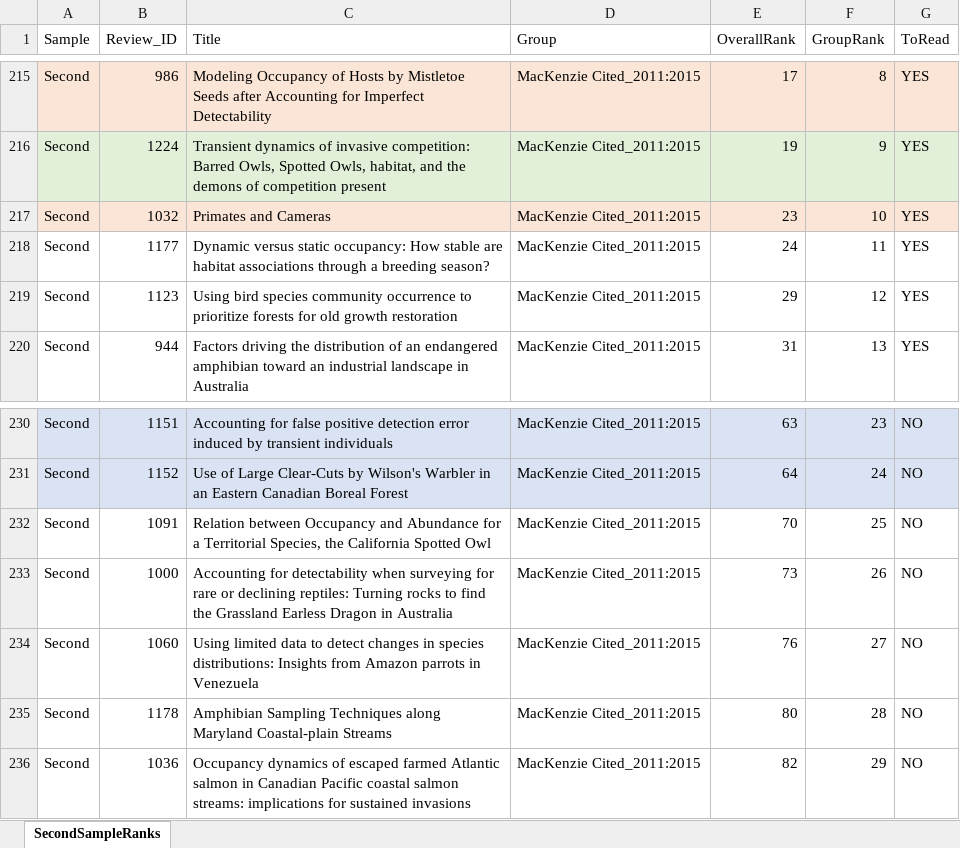
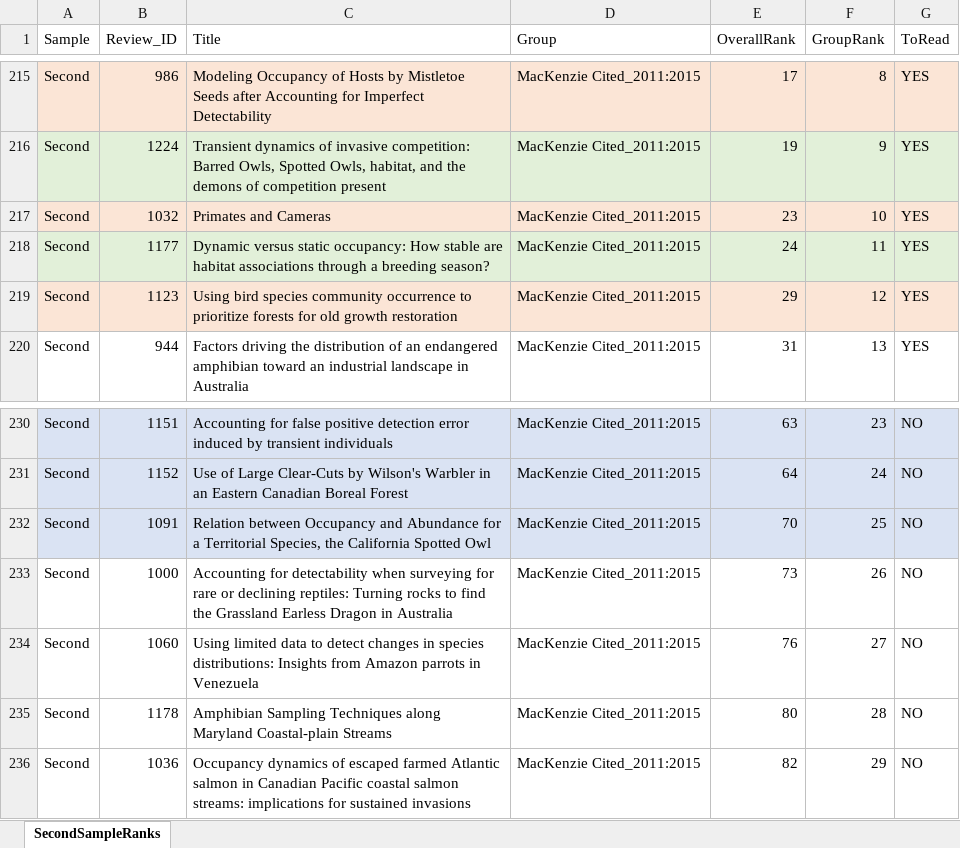
Before and after one commit to SaoirseKelleher/DOM_Review, an Excel workbook: Randomisation/SecondSampleRanks.xlsx, sheet SecondSampleRanks, drawn as a sheet; only a part is shown, gaps mark what is left out; values as stored, in another font and other column widths than the file's, no borders; the diff names each change by its address in the sheet, - before the commit and + after, or states it on an @@ line.

```diff
--- a/Randomisation/SecondSampleRanks.xlsx (sheet SecondSampleRanks)
+++ b/Randomisation/SecondSampleRanks.xlsx (sheet SecondSampleRanks)
-A218:G218 fill: none
+A218:G218 fill: #E2F0D9
-A219:G219 fill: none
+A219:G219 fill: #FBE5D6
-A232:G232 fill: none
+A232:G232 fill: #DAE3F3
```
Also changed, not shown: 1 other file.
